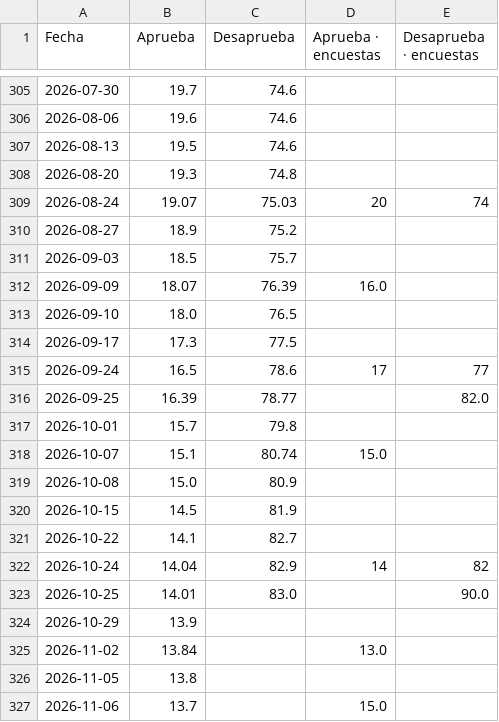
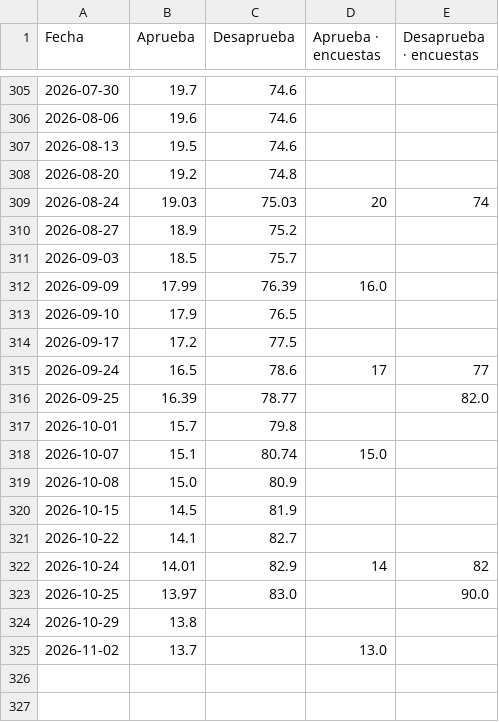
Before and after one commit to franciscolivero/ArgentinaPoliticalMonitor, a CSV file: charts_data/europe-fr.csv, drawn as a sheet; only a part is shown, gaps mark what is left out.

```diff
--- a/charts_data/europe-fr.csv
+++ b/charts_data/europe-fr.csv
@@ -307,9 +307,9 @@ Fecha,Aprueba,Desaprueba,Aprueba · encuestas,Desaprueba · encuestas
 2026-08-13,19.5,74.6,,
-2026-08-20,19.3,74.8,,
-2026-08-24,19.07,75.03,20,74
+2026-08-20,19.2,74.8,,
+2026-08-24,19.03,75.03,20,74
 2026-08-27,18.9,75.2,,
 2026-09-03,18.5,75.7,,
-2026-09-09,18.07,76.39,16.0,
-2026-09-10,18.0,76.5,,
-2026-09-17,17.3,77.5,,
+2026-09-09,17.99,76.39,16.0,
+2026-09-10,17.9,76.5,,
+2026-09-17,17.2,77.5,,
 2026-09-24,16.5,78.6,17,77
@@ -321,7 +321,5 @@ Fecha,Aprueba,Desaprueba,Aprueba · encuestas,Desaprueba · encuestas
 2026-10-22,14.1,82.7,,
-2026-10-24,14.04,82.9,14,82
-2026-10-25,14.01,83.0,,90.0
-2026-10-29,13.9,,,
-2026-11-02,13.84,,13.0,
-2026-11-05,13.8,,,
-2026-11-06,13.7,,15.0,
+2026-10-24,14.01,82.9,14,82
+2026-10-25,13.97,83.0,,90.0
+2026-10-29,13.8,,,
+2026-11-02,13.7,,13.0,
```
Also changed, not shown: charts_data/ar-approval.csv, charts_data/ar-forecast.csv, 13 other files.
